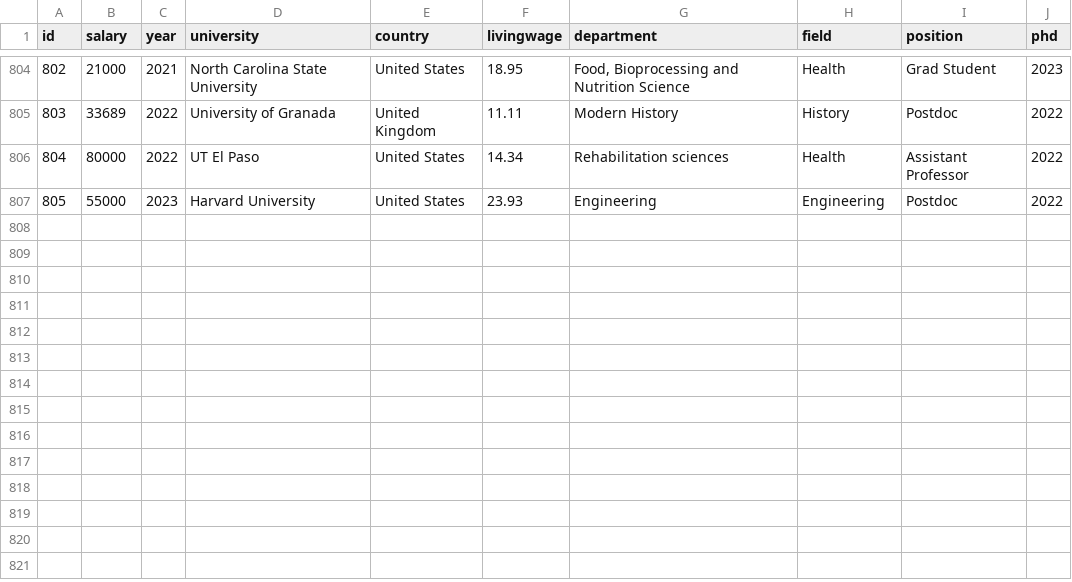
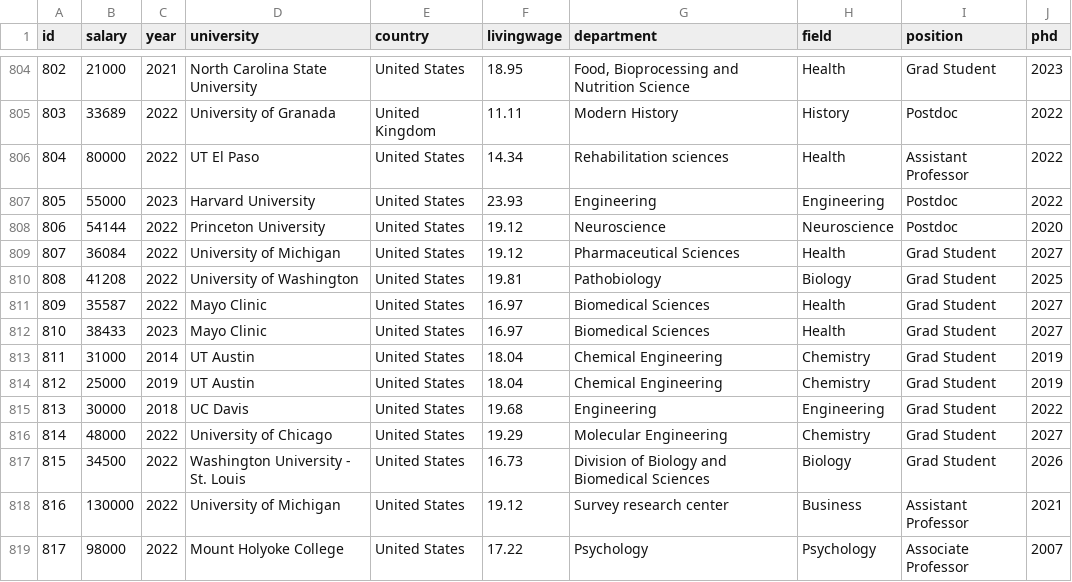
Before and after one commit to academicsalaries/academicsalaries.github.io, a CSV file: salaries.csv, drawn as a sheet; only a part is shown, gaps mark what is left out; the diff names each change by its address in the sheet, - before the commit and + after, or states it on an @@ line.

```diff
--- a/salaries.csv
+++ b/salaries.csv
+row 808: 806 | 54144 | 2022 | Princeton University | United States | 19.12 | Neuroscience | Neuroscience | Postdoc | 2020
+row 809: 807 | 36084 | 2022 | University of Michigan | United States | 19.12 | Pharmaceutical Sciences | Health | Grad Student | 2027
+row 810: 808 | 41208 | 2022 | University of Washington | United States | 19.81 | Pathobiology | Biology | Grad Student | 2025
+row 811: 809 | 35587 | 2022 | Mayo Clinic | United States | 16.97 | Biomedical Sciences | Health | Grad Student | 2027
+row 812: 810 | 38433 | 2023 | Mayo Clinic | United States | 16.97 | Biomedical Sciences | Health | Grad Student | 2027
+row 813: 811 | 31000 | 2014 | UT Austin | United States | 18.04 | Chemical Engineering | Chemistry | Grad Student | 2019
+row 814: 812 | 25000 | 2019 | UT Austin | United States | 18.04 | Chemical Engineering | Chemistry | Grad Student | 2019
+row 815: 813 | 30000 | 2018 | UC Davis | United States | 19.68 | Engineering | Engineering | Grad Student | 2022
+row 816: 814 | 48000 | 2022 | University of Chicago | United States | 19.29 | Molecular Engineering | Chemistry | Grad Student | 2027
+row 817: 815 | 34500 | 2022 | Washington University - St. Louis | United States | 16.73 | Division of Biology and Biomedical Sciences | Biology | Grad Student | 2026
+row 818: 816 | 130000 | 2022 | University of Michigan | United States | 19.12 | Survey research center | Business | Assistant Professor | 2021
+row 819: 817 | 98000 | 2022 | Mount Holyoke College | United States | 17.22 | Psychology | Psychology | Associate Professor | 2007
```
Also changed, not shown: 1 other file.
